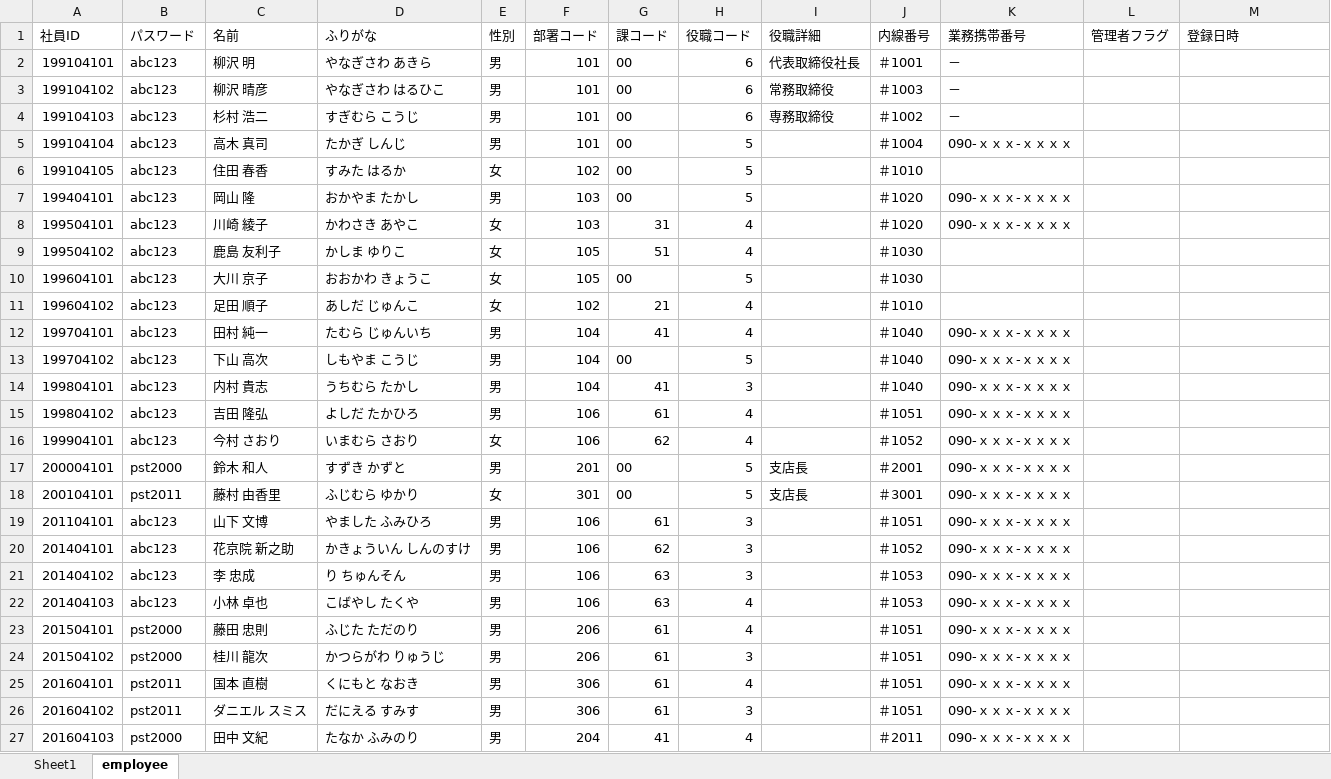
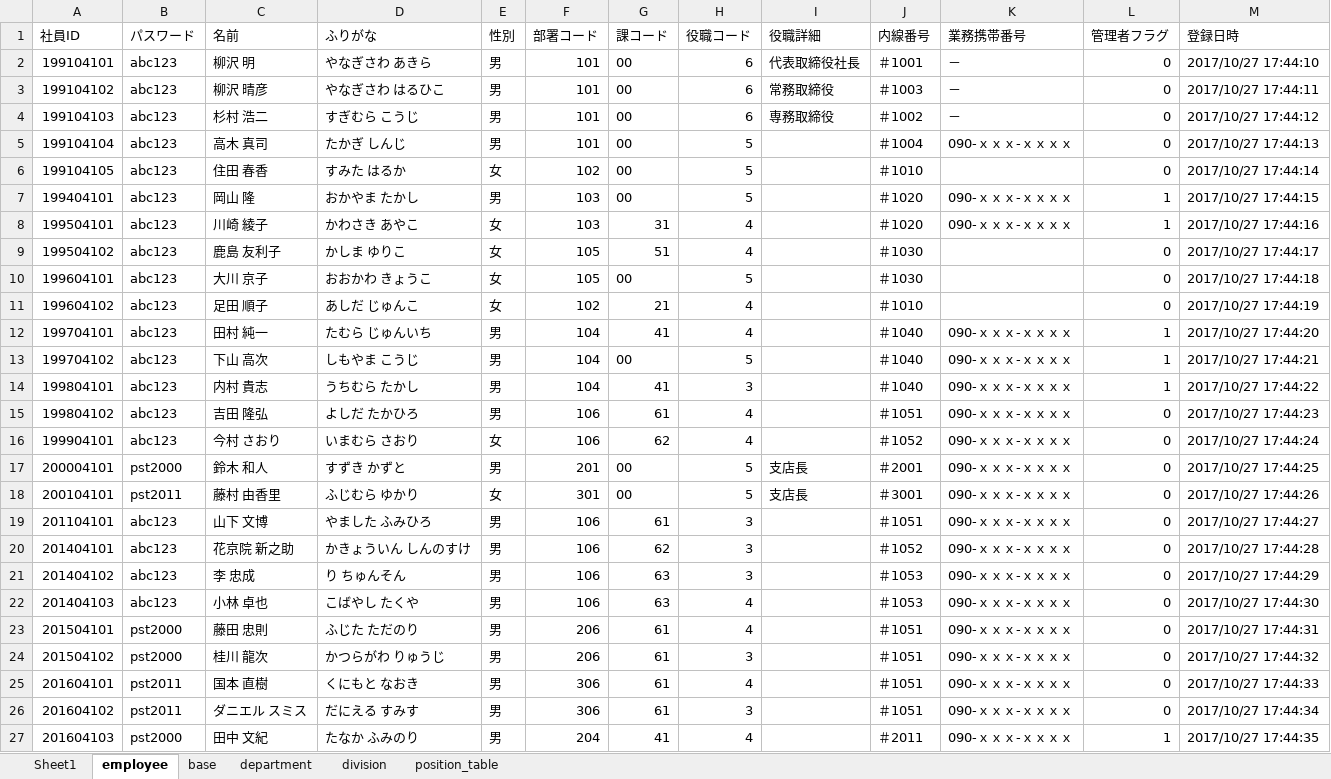
Before and after one commit to java201710/java, an Excel workbook: 99_チーム内打合せ用（総合演習）/社員データ.xlsx, sheet employee, drawn as a sheet; only a part is shown; values as stored, in another font and other column widths than the file's, no borders; the diff covers the shown part only; the diff names each change by its address in the sheet, - before the commit and + after, or states it on an @@ line.

```diff
--- a/99_チーム内打合せ用（総合演習）/社員データ.xlsx (sheet employee)
+++ b/99_チーム内打合せ用（総合演習）/社員データ.xlsx (sheet employee)
+sheet tab: base
+sheet tab: department
+sheet tab: division
+sheet tab: position_table
-L2:L6 (管理者フラグ): (empty)
+L2:L6 (管理者フラグ): 0
-M2 (登録日時): (empty)
+M2 (登録日時): 2017/10/27 17:44:10
-M3 (登録日時): (empty)
+M3 (登録日時): 2017/10/27 17:44:11
-M4 (登録日時): (empty)
+M4 (登録日時): 2017/10/27 17:44:12
-M5 (登録日時): (empty)
+M5 (登録日時): 2017/10/27 17:44:13
-M6 (登録日時): (empty)
+M6 (登録日時): 2017/10/27 17:44:14
-L7:L8 (管理者フラグ): (empty)
+L7:L8 (管理者フラグ): 1
-M7 (登録日時): (empty)
+M7 (登録日時): 2017/10/27 17:44:15
-M8 (登録日時): (empty)
+M8 (登録日時): 2017/10/27 17:44:16
-L9:L11 (管理者フラグ): (empty)
+L9:L11 (管理者フラグ): 0
-M9 (登録日時): (empty)
+M9 (登録日時): 2017/10/27 17:44:17
-M10 (登録日時): (empty)
+M10 (登録日時): 2017/10/27 17:44:18
-M11 (登録日時): (empty)
+M11 (登録日時): 2017/10/27 17:44:19
-L12:L14 (管理者フラグ): (empty)
+L12:L14 (管理者フラグ): 1
-M12 (登録日時): (empty)
+M12 (登録日時): 2017/10/27 17:44:20
-M13 (登録日時): (empty)
+M13 (登録日時): 2017/10/27 17:44:21
-M14 (登録日時): (empty)
+M14 (登録日時): 2017/10/27 17:44:22
-L15:L26 (管理者フラグ): (empty)
+L15:L26 (管理者フラグ): 0
-M15 (登録日時): (empty)
+M15 (登録日時): 2017/10/27 17:44:23
-M16 (登録日時): (empty)
+M16 (登録日時): 2017/10/27 17:44:24
-M17 (登録日時): (empty)
+M17 (登録日時): 2017/10/27 17:44:25
-M18 (登録日時): (empty)
+M18 (登録日時): 2017/10/27 17:44:26
-M19 (登録日時): (empty)
+M19 (登録日時): 2017/10/27 17:44:27
-M20 (登録日時): (empty)
+M20 (登録日時): 2017/10/27 17:44:28
-M21 (登録日時): (empty)
+M21 (登録日時): 2017/10/27 17:44:29
-M22 (登録日時): (empty)
+M22 (登録日時): 2017/10/27 17:44:30
-M23 (登録日時): (empty)
+M23 (登録日時): 2017/10/27 17:44:31
-M24 (登録日時): (empty)
+M24 (登録日時): 2017/10/27 17:44:32
-M25 (登録日時): (empty)
+M25 (登録日時): 2017/10/27 17:44:33
-M26 (登録日時): (empty)
+M26 (登録日時): 2017/10/27 17:44:34
-L27 (管理者フラグ): (empty)
+L27 (管理者フラグ): 1
-M27 (登録日時): (empty)
+M27 (登録日時): 2017/10/27 17:44:35
```
Also changed, not shown: 16 edited cells elsewhere in this sheet.
